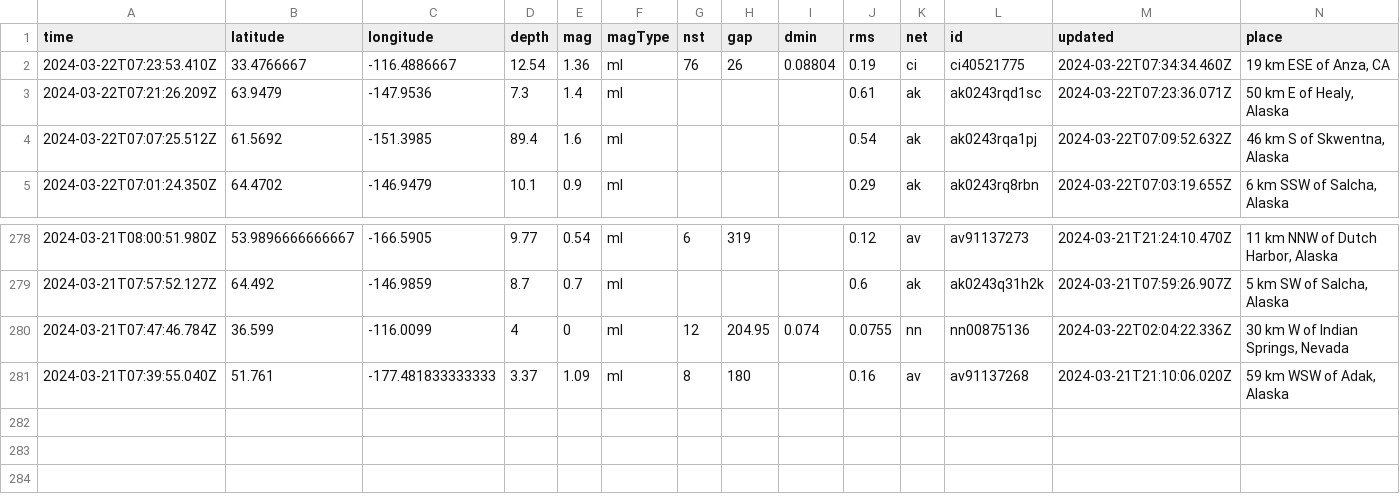
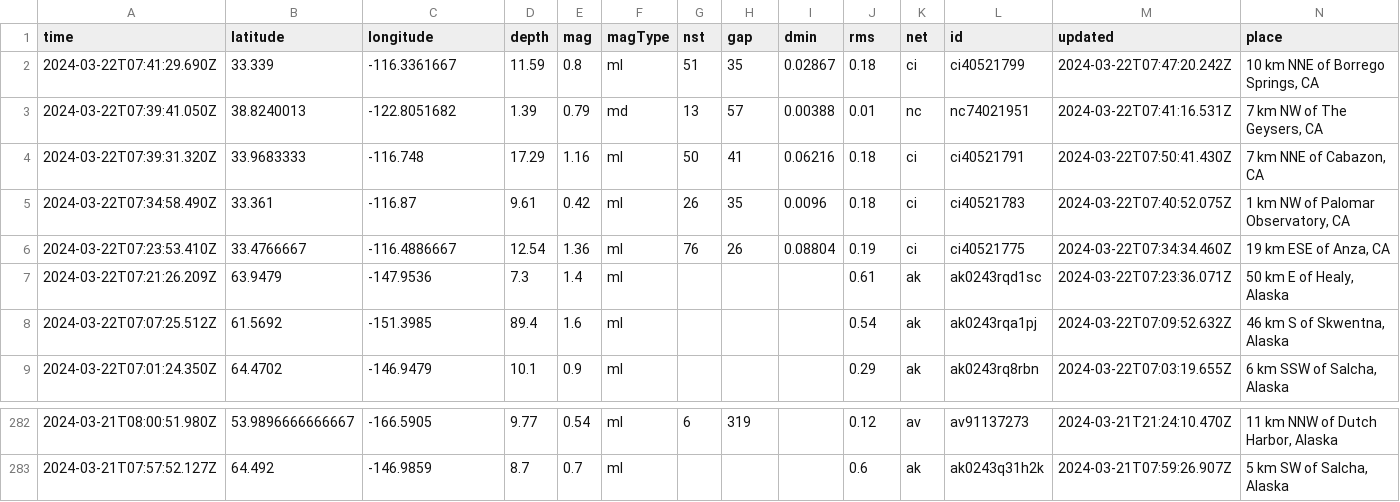
Before and after one commit to namakshenas/Github-Action-Data-Pipeline, a CSV file: usgs_current.csv, drawn as a sheet; only a part is shown, gaps mark what is left out; removed rows and columns are numbered as before the commit, all else as after; rows hold the shown columns only; the diff names each change by its address in the sheet, - before the commit and + after, or states it on an @@ line.

Commit message:
Latest data: Fri Mar 22 07:52:23 UTC 2024

```diff
--- a/usgs_current.csv
+++ b/usgs_current.csv
+row 2: 2024-03-22T07:41:29.690Z | 33.339 | -116.3361667 | 11.59 | 0.8 | ml | 51 | 35 | 0.02867 | 0.18 | ci | ci40521799 | 2024-03-22T07:47:20.242Z | 10 km NNE of Borrego Springs, CA
+row 3: 2024-03-22T07:39:41.050Z | 38.8240013 | -122.8051682 | 1.39 | 0.79 | md | 13 | 57 | 0.00388 | 0.01 | nc | nc74021951 | 2024-03-22T07:41:16.531Z | 7 km NW of The Geysers, CA
+row 4: 2024-03-22T07:39:31.320Z | 33.9683333 | -116.748 | 17.29 | 1.16 | ml | 50 | 41 | 0.06216 | 0.18 | ci | ci40521791 | 2024-03-22T07:50:41.430Z | 7 km NNE of Cabazon, CA
+row 5: 2024-03-22T07:34:58.490Z | 33.361 | -116.87 | 9.61 | 0.42 | ml | 26 | 35 | 0.0096 | 0.18 | ci | ci40521783 | 2024-03-22T07:40:52.075Z | 1 km NW of Palomar Observatory, CA
-row 280: 2024-03-21T07:47:46.784Z | 36.599 | -116.0099 | 4 | 0 | ml | 12 | 204.95 | 0.074 | 0.0755 | nn | nn00875136 | 2024-03-22T02:04:22.336Z | 30 km W of Indian Springs, Nevada
-row 281: 2024-03-21T07:39:55.040Z | 51.761 | -177.481833333333 | 3.37 | 1.09 | ml | 8 | 180 |  | 0.16 | av | av91137268 | 2024-03-21T21:10:06.020Z | 59 km WSW of Adak, Alaska
```
